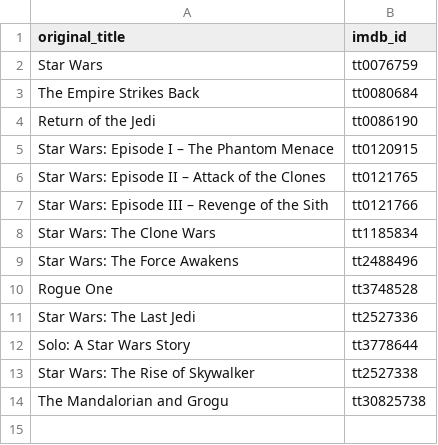
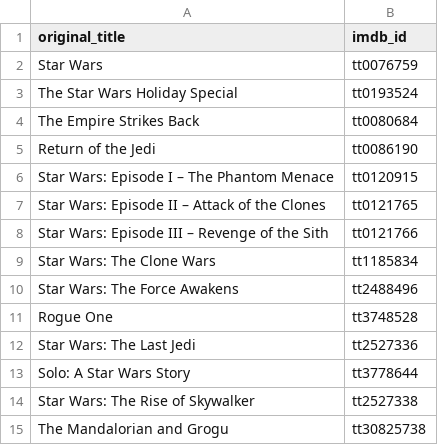
Before and after one commit to adrienbricchi/Movie-NFO-Creator, a CSV file: movie_nfo_creator/universes/star_wars.csv, drawn as a sheet; the diff names each change by its address in the sheet, - before the commit and + after, or states it on an @@ line.

```diff
--- a/movie_nfo_creator/universes/star_wars.csv
+++ b/movie_nfo_creator/universes/star_wars.csv
+row 3: The Star Wars Holiday Special | tt0193524
```
